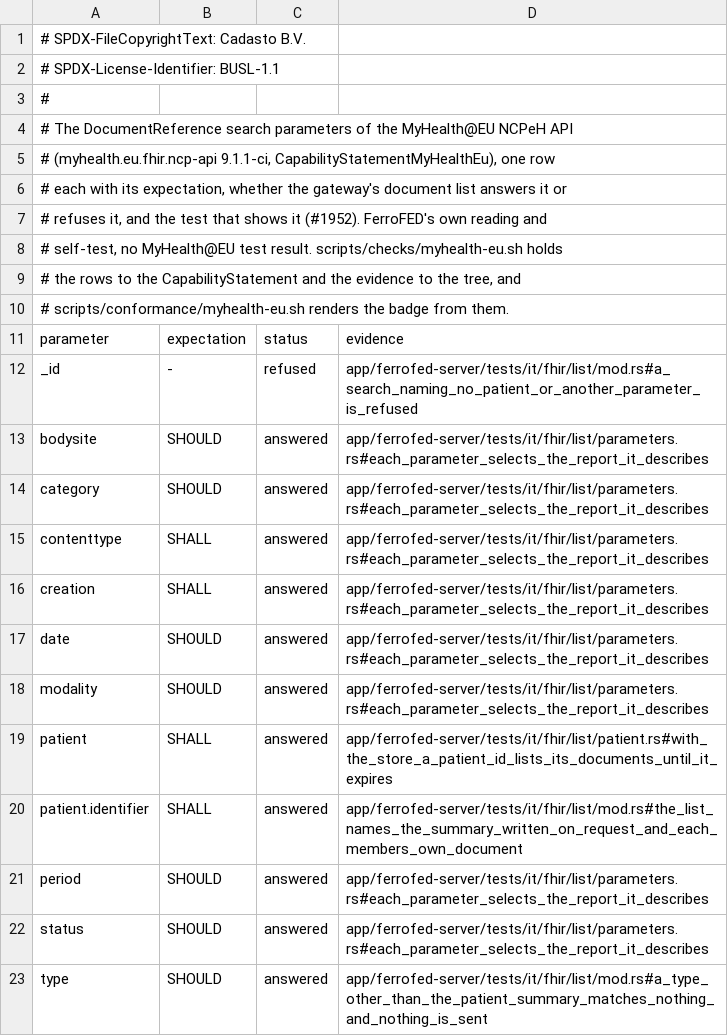
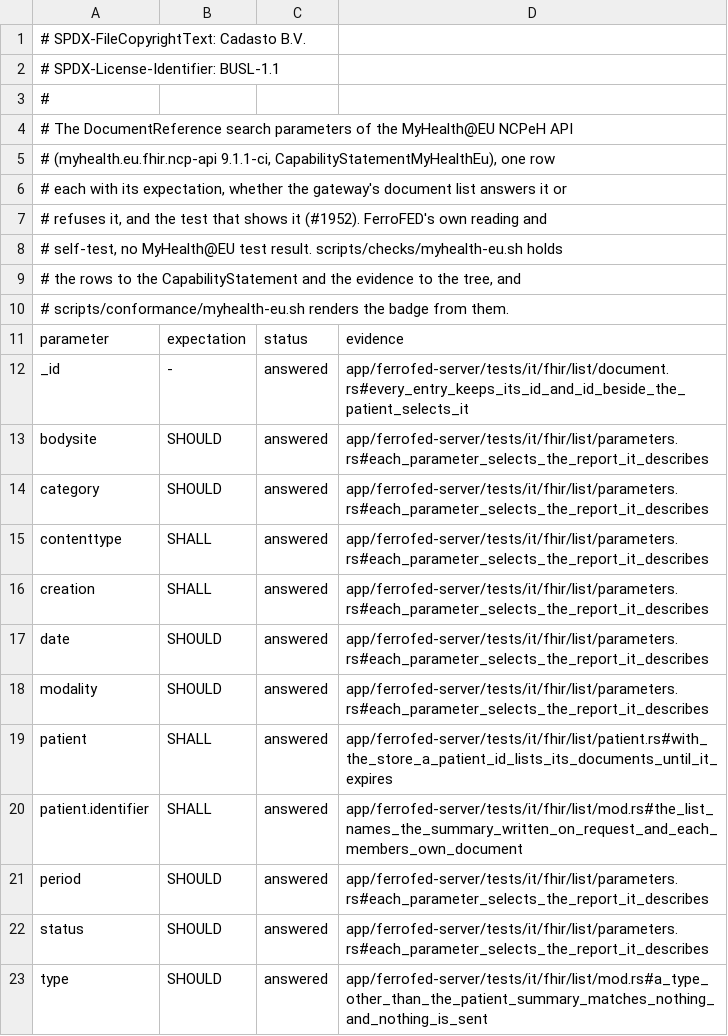
Before and after one commit to FerroHEALTH/FerroFED, a TSV file: conformance/myhealth-eu-search.tsv, drawn as a sheet.

Commit message:
feat(fhir): give listed documents stable ids, answer _id and serve the DocumentReference read (#1977)
Every list entry minted a random id, so _id never matched an earlier list
and no read could route. An entry's id is now an HMAC of its holder and the
holder's id of the document under a key derived from fhir.id_key; a
member's own DocumentReference takes it in place of the member's id. Each
list records the patient each id stands for, sealed, beside the patient's
id, in ferrofed.face_id (the record #1976 added, renamed with
fhir.id_lifetime). _id selects entries beside the patient; with a store,
_id alone and GET DocumentReference/{id} resolve the patient and run the
list for it, an unknown or expired id answering a 404 that asks for the
search again.

```diff
--- a/conformance/myhealth-eu-search.tsv
+++ b/conformance/myhealth-eu-search.tsv
@@ -11,3 +11,3 @@
 parameter	expectation	status	evidence
-_id	-	refused	app/ferrofed-server/tests/it/fhir/list/mod.rs#a_search_naming_no_patient_or_another_parameter_is_refused
+_id	-	answered	app/ferrofed-server/tests/it/fhir/list/document.rs#every_entry_keeps_its_id_and_id_beside_the_patient_selects_it
 bodysite	SHOULD	answered	app/ferrofed-server/tests/it/fhir/list/parameters.rs#each_parameter_selects_the_report_it_describes
```
Also changed, not shown: 33 other files.
